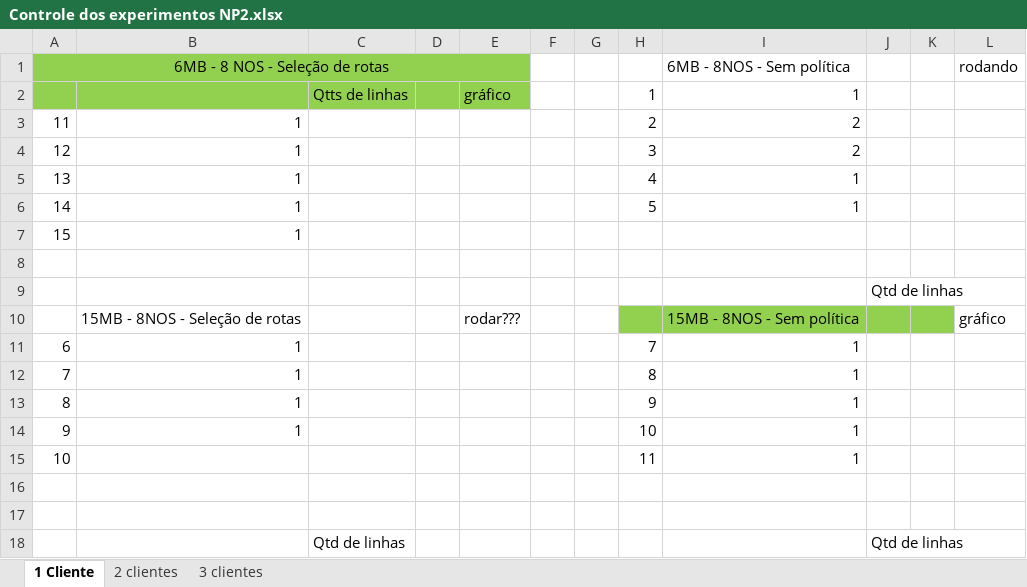
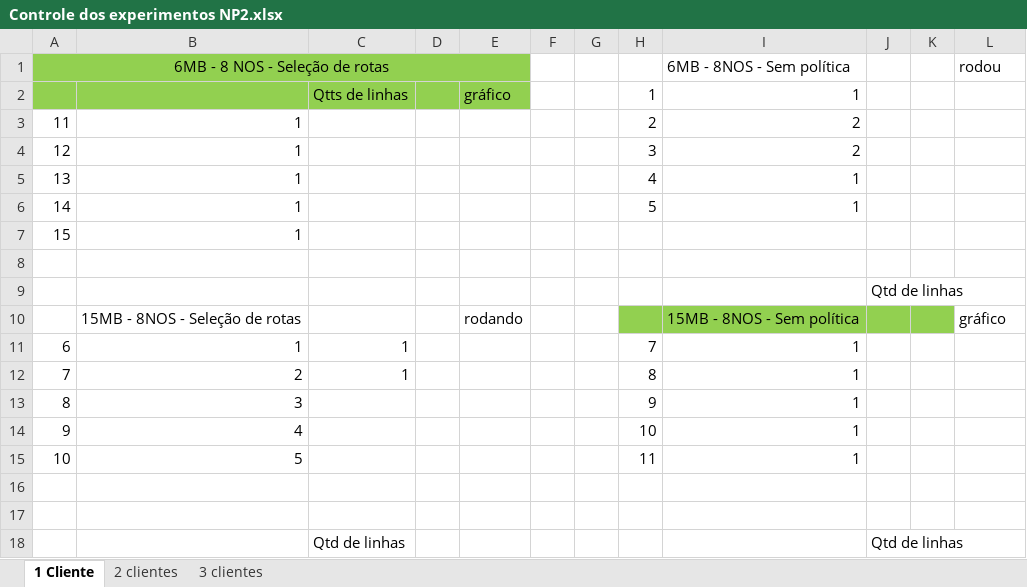
Before and after one commit to jhennyssantos/Mestrado, an Excel workbook: Experimentos/Not Police/Controle dos experimentos NP2.xlsx, sheet 1 Cliente, drawn as a sheet; only a part is shown; values as stored, in another font and other column widths than the file's, no borders; the diff names each change by its address in the sheet, - before the commit and + after, or states it on an @@ line.

Commit message:
Planilha

```diff
--- a/Experimentos/Not Police/Controle dos experimentos NP2.xlsx (sheet 1 Cliente)
+++ b/Experimentos/Not Police/Controle dos experimentos NP2.xlsx (sheet 1 Cliente)
-L1: rodando
+L1: rodou
-E10: rodar???
+E10: rodando
-C11:C12: (empty)
+C11:C12: 1
-B12: 1
+B12: 2
-B13: 1
+B13: 3
-B14: 1
+B14: 4
-B15: (empty)
+B15: 5
```
